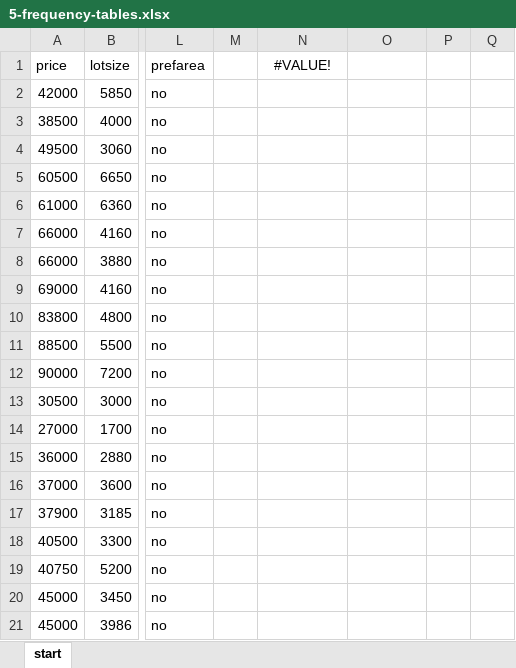
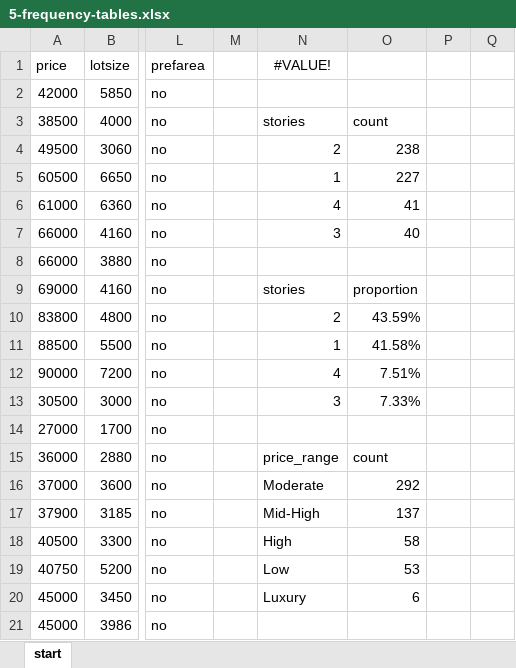
Before and after one commit to stringfestdata/ready-to-go-python-in-excel-use-cases, an Excel workbook: 5-frequency-tables/5-frequency-tables.xlsx, sheet start, drawn as a sheet; only a part is shown, gaps mark what is left out; values as stored, in another font and other column widths than the file's, no borders; table styles not drawn; the diff covers the shown part only; the diff names each change by its address in the sheet, - before the commit and + after, or states it on an @@ line.

```diff
--- a/5-frequency-tables/5-frequency-tables.xlsx (sheet start)
+++ b/5-frequency-tables/5-frequency-tables.xlsx (sheet start)
-N3 (#VALUE!): (empty)
+N3 (#VALUE!): stories
-O3: (empty)
+O3: count
-N4 (#VALUE!): (empty)
+N4 (#VALUE!): 2
-O4: (empty)
+O4: 238
-N5 (#VALUE!): (empty)
+N5 (#VALUE!): 1
-O5: (empty)
+O5: 227
-N6 (#VALUE!): (empty)
+N6 (#VALUE!): 4
-O6: (empty)
+O6: 41
-N7 (#VALUE!): (empty)
+N7 (#VALUE!): 3
-O7: (empty)
+O7: 40
-N9 (#VALUE!): (empty)
+N9 (#VALUE!): stories
-O9: (empty)
+O9: proportion
-N10 (#VALUE!): (empty)
+N10 (#VALUE!): 2
-O10: (empty)
+O10: 43.59%
-N11 (#VALUE!): (empty)
+N11 (#VALUE!): 1
-O11: (empty)
+O11: 41.58%
-N12 (#VALUE!): (empty)
+N12 (#VALUE!): 4
-O12: (empty)
+O12: 7.51%
-N13 (#VALUE!): (empty)
+N13 (#VALUE!): 3
-O13: (empty)
+O13: 7.33%
-N15 (#VALUE!): (empty)
+N15 (#VALUE!): price_range
-O15: (empty)
+O15: count
-N16 (#VALUE!): (empty)
+N16 (#VALUE!): Moderate
-O16: (empty)
+O16: 292
-N17 (#VALUE!): (empty)
+N17 (#VALUE!): Mid-High
-O17: (empty)
+O17: 137
-N18 (#VALUE!): (empty)
+N18 (#VALUE!): High
-O18: (empty)
+O18: 58
-N19 (#VALUE!): (empty)
+N19 (#VALUE!): Low
-O19: (empty)
+O19: 53
-N20 (#VALUE!): (empty)
+N20 (#VALUE!): Luxury
-O20: (empty)
+O20: 6
```
Also changed, not shown: 25 edited cells elsewhere in this sheet, 15-bubbleplot/15-bubbleplot-solution.xlsx, 5-frequency-tables/5-frequency-tables-solution.xlsx, 1 other file.
